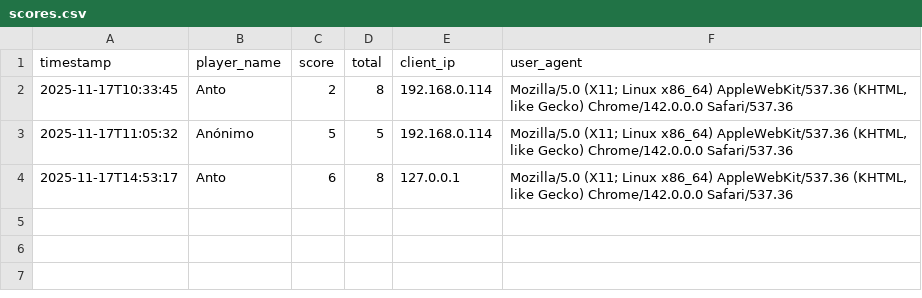
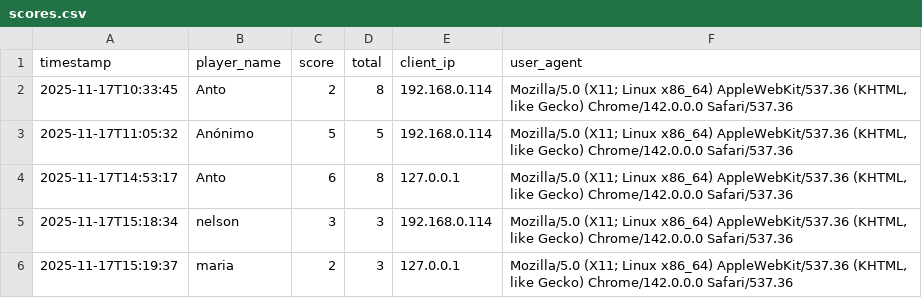
Before and after one commit to anton-caceres/trivia_final, a CSV file: scores.csv, drawn as a sheet.

```diff
--- a/scores.csv
+++ b/scores.csv
@@ -4 +4,3 @@ timestamp,player_name,score,total,client_ip,user_agent
 2025-11-17T14:53:17,Anto,6,8,127.0.0.1,"Mozilla/5.0 (X11; Linux x86_64) AppleWebKit/537.36 (KHTML, like Gecko) Chrome/142.0.0.0 Safari/537.36"
+2025-11-17T15:18:34,nelson,3,3,192.168.0.114,"Mozilla/5.0 (X11; Linux x86_64) AppleWebKit/537.36 (KHTML, like Gecko) Chrome/142.0.0.0 Safari/537.36"
+2025-11-17T15:19:37,maria,2,3,127.0.0.1,"Mozilla/5.0 (X11; Linux x86_64) AppleWebKit/537.36 (KHTML, like Gecko) Chrome/142.0.0.0 Safari/537.36"
```
Also changed, not shown: 4 other files.
